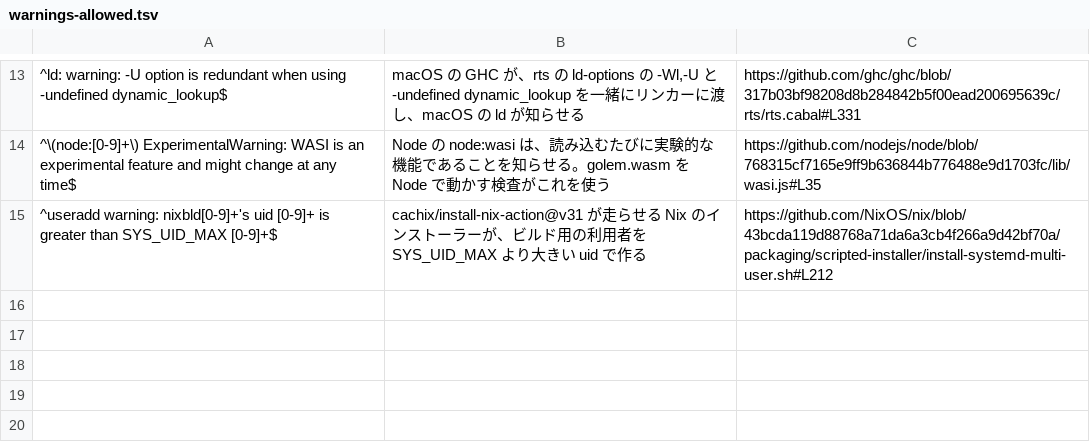
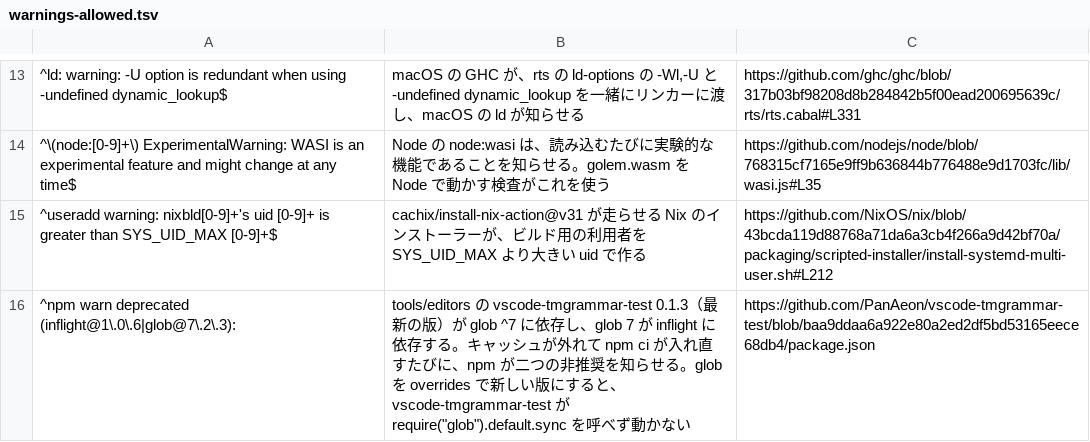
Before and after one commit to tett23/golem, a TSV file: scripts/ci/warnings-allowed.tsv, drawn as a sheet; only a part is shown, gaps mark what is left out; the diff names each change by its address in the sheet, - before the commit and + after, or states it on an @@ line.

```diff
--- a/scripts/ci/warnings-allowed.tsv
+++ b/scripts/ci/warnings-allowed.tsv
+row 16: ^npm warn deprecated (inflight@1\.0\.6|glob@7\.2\.3): | tools/editors の vscode-tmgrammar-test 0.1.3（最新の版）が glob ^7 に依存し、glob 7 が inflight に依存する。キャッシュが外れて npm ci が入れ直すたびに、npm が二つの非推奨を知らせる。glob を overrides で新しい版にすると、vscode-tmgrammar-test が require("glob").default.sync を呼べず動かない | https://github.com/PanAeon/vscode-tmgrammar-test/blob/baa9ddaa6a922e80a2ed2df5bd53165eece68db4/package.json
```
Also changed, not shown: 2 other files.
